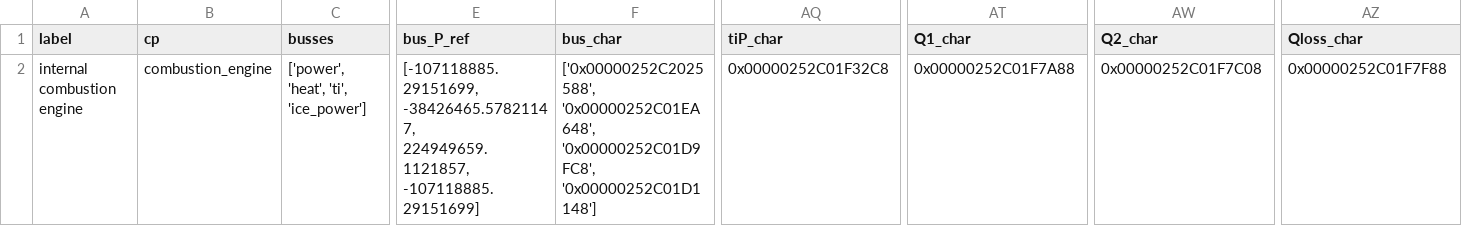
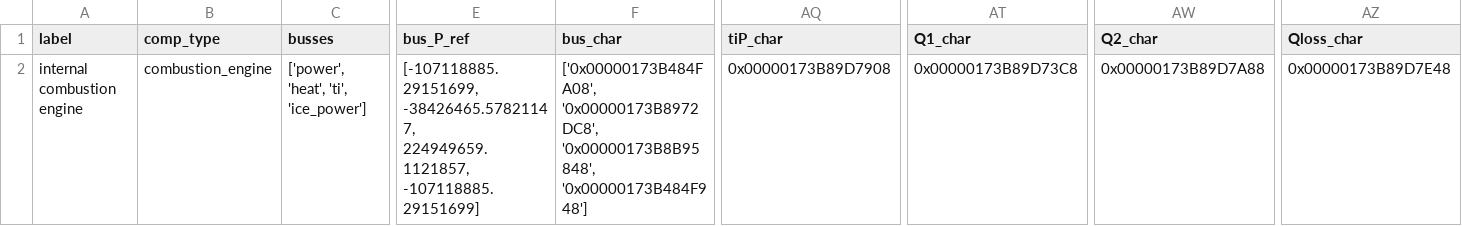
Before and after one commit to maltefritz/SWSH, a CSV file: Anlagenmodelle/ice/ice_design/components/combustion_engine.csv, drawn as a sheet; only a part is shown, gaps mark what is left out; the diff names each change by its address in the sheet, - before the commit and + after, or states it on an @@ line.

```diff
--- a/Anlagenmodelle/ice/ice_design/components/combustion_engine.csv
+++ b/Anlagenmodelle/ice/ice_design/components/combustion_engine.csv
-B1: cp
+B1: comp_type
-F2 (bus_char): ['0x00000252C2025588', '0x00000252C01EA648', '0x00000252C01D9FC8', '0x00000252C01D1148']
+F2 (bus_char): ['0x00000173B484FA08', '0x00000173B8972DC8', '0x00000173B8B95848', '0x00000173B484F948']
-AQ2 (tiP_char): 0x00000252C01F32C8
+AQ2 (tiP_char): 0x00000173B89D7908
-AT2 (Q1_char): 0x00000252C01F7A88
+AT2 (Q1_char): 0x00000173B89D73C8
-AW2 (Q2_char): 0x00000252C01F7C08
+AW2 (Q2_char): 0x00000173B89D7A88
-AZ2 (Qloss_char): 0x00000252C01F7F88
+AZ2 (Qloss_char): 0x00000173B89D7E48
```
Also changed, not shown: Anlagenmodelle/ice/ice_design/components/heat_exchanger.csv, Anlagenmodelle/ice/ice_design/components/heat_exchanger_simple.csv, 9 other files.
